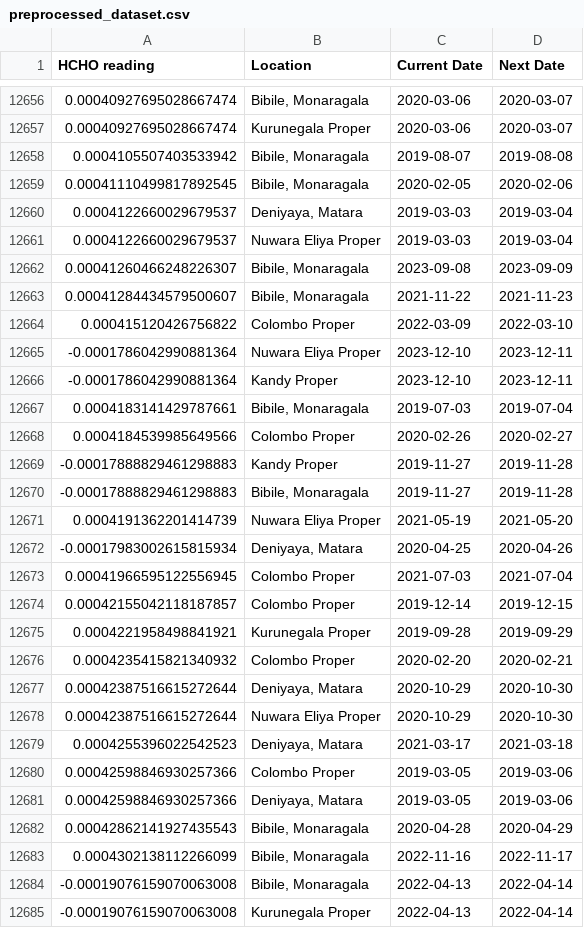
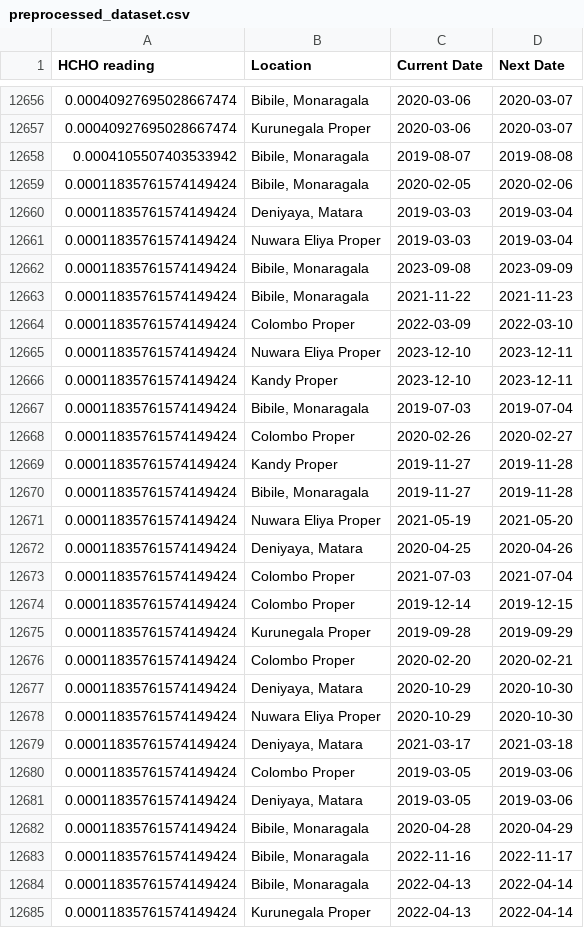
Before and after one commit to Chulanjana/DE-Coursework, a CSV file: artifacts/preprocessed_dataset.csv, drawn as a sheet; only a part is shown, gaps mark what is left out; the diff covers the shown part only.

Commit message:
preprocess the external factors dataset

```diff
--- a/artifacts/preprocessed_dataset.csv
+++ b/artifacts/preprocessed_dataset.csv
@@ -12658,28 +12658,28 @@ HCHO reading,Location,Current Date,Next Date
 0.0004105507403533942,"Bibile, Monaragala",2019-08-07,2019-08-08
-0.00041110499817892545,"Bibile, Monaragala",2020-02-05,2020-02-06
-0.0004122660029679537,"Deniyaya, Matara",2019-03-03,2019-03-04
-0.0004122660029679537,Nuwara Eliya Proper,2019-03-03,2019-03-04
-0.00041260466248226307,"Bibile, Monaragala",2023-09-08,2023-09-09
-0.00041284434579500607,"Bibile, Monaragala",2021-11-22,2021-11-23
-0.000415120426756822,Colombo Proper,2022-03-09,2022-03-10
--0.0001786042990881364,Nuwara Eliya Proper,2023-12-10,2023-12-11
--0.0001786042990881364,Kandy Proper,2023-12-10,2023-12-11
-0.0004183141429787661,"Bibile, Monaragala",2019-07-03,2019-07-04
-0.0004184539985649566,Colombo Proper,2020-02-26,2020-02-27
--0.00017888829461298883,Kandy Proper,2019-11-27,2019-11-28
--0.00017888829461298883,"Bibile, Monaragala",2019-11-27,2019-11-28
-0.0004191362201414739,Nuwara Eliya Proper,2021-05-19,2021-05-20
--0.00017983002615815934,"Deniyaya, Matara",2020-04-25,2020-04-26
-0.00041966595122556945,Colombo Proper,2021-07-03,2021-07-04
-0.00042155042118187857,Colombo Proper,2019-12-14,2019-12-15
-0.0004221958498841921,Kurunegala Proper,2019-09-28,2019-09-29
-0.0004235415821340932,Colombo Proper,2020-02-20,2020-02-21
-0.00042387516615272644,"Deniyaya, Matara",2020-10-29,2020-10-30
-0.00042387516615272644,Nuwara Eliya Proper,2020-10-29,2020-10-30
-0.0004255396022542523,"Deniyaya, Matara",2021-03-17,2021-03-18
-0.00042598846930257366,Colombo Proper,2019-03-05,2019-03-06
-0.00042598846930257366,"Deniyaya, Matara",2019-03-05,2019-03-06
-0.00042862141927435543,"Bibile, Monaragala",2020-04-28,2020-04-29
-0.0004302138112266099,"Bibile, Monaragala",2022-11-16,2022-11-17
--0.00019076159070063008,"Bibile, Monaragala",2022-04-13,2022-04-14
--0.00019076159070063008,Kurunegala Proper,2022-04-13,2022-04-14
+0.00011835761574149424,"Bibile, Monaragala",2020-02-05,2020-02-06
+0.00011835761574149424,"Deniyaya, Matara",2019-03-03,2019-03-04
+0.00011835761574149424,Nuwara Eliya Proper,2019-03-03,2019-03-04
+0.00011835761574149424,"Bibile, Monaragala",2023-09-08,2023-09-09
+0.00011835761574149424,"Bibile, Monaragala",2021-11-22,2021-11-23
+0.00011835761574149424,Colombo Proper,2022-03-09,2022-03-10
+0.00011835761574149424,Nuwara Eliya Proper,2023-12-10,2023-12-11
+0.00011835761574149424,Kandy Proper,2023-12-10,2023-12-11
+0.00011835761574149424,"Bibile, Monaragala",2019-07-03,2019-07-04
+0.00011835761574149424,Colombo Proper,2020-02-26,2020-02-27
+0.00011835761574149424,Kandy Proper,2019-11-27,2019-11-28
+0.00011835761574149424,"Bibile, Monaragala",2019-11-27,2019-11-28
+0.00011835761574149424,Nuwara Eliya Proper,2021-05-19,2021-05-20
+0.00011835761574149424,"Deniyaya, Matara",2020-04-25,2020-04-26
+0.00011835761574149424,Colombo Proper,2021-07-03,2021-07-04
+0.00011835761574149424,Colombo Proper,2019-12-14,2019-12-15
+0.00011835761574149424,Kurunegala Proper,2019-09-28,2019-09-29
+0.00011835761574149424,Colombo Proper,2020-02-20,2020-02-21
+0.00011835761574149424,"Deniyaya, Matara",2020-10-29,2020-10-30
+0.00011835761574149424,Nuwara Eliya Proper,2020-10-29,2020-10-30
+0.00011835761574149424,"Deniyaya, Matara",2021-03-17,2021-03-18
+0.00011835761574149424,Colombo Proper,2019-03-05,2019-03-06
+0.00011835761574149424,"Deniyaya, Matara",2019-03-05,2019-03-06
+0.00011835761574149424,"Bibile, Monaragala",2020-04-28,2020-04-29
+0.00011835761574149424,"Bibile, Monaragala",2022-11-16,2022-11-17
+0.00011835761574149424,"Bibile, Monaragala",2022-04-13,2022-04-14
+0.00011835761574149424,Kurunegala Proper,2022-04-13,2022-04-14
```
Also changed, not shown: 98 edited cells elsewhere in this file, 2 other files.
